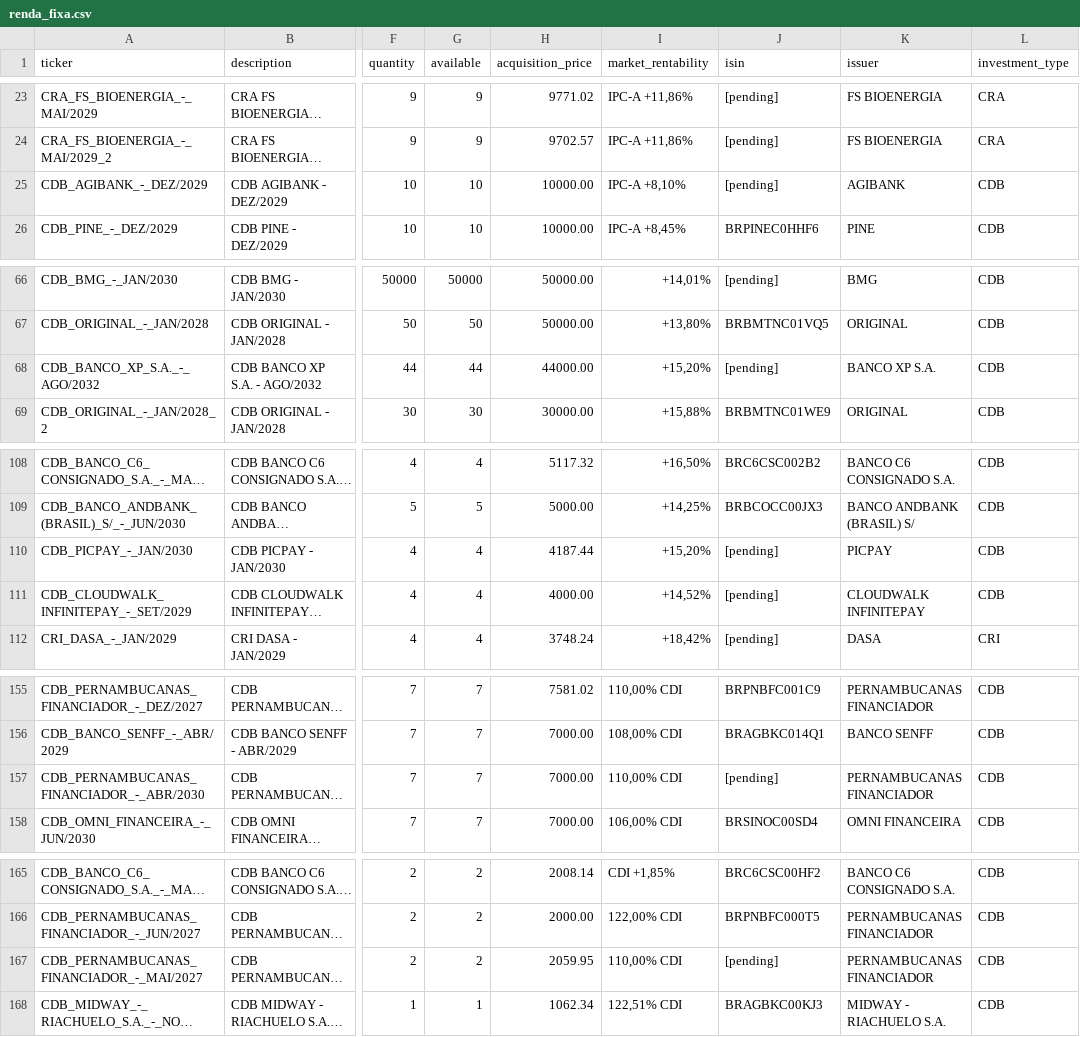
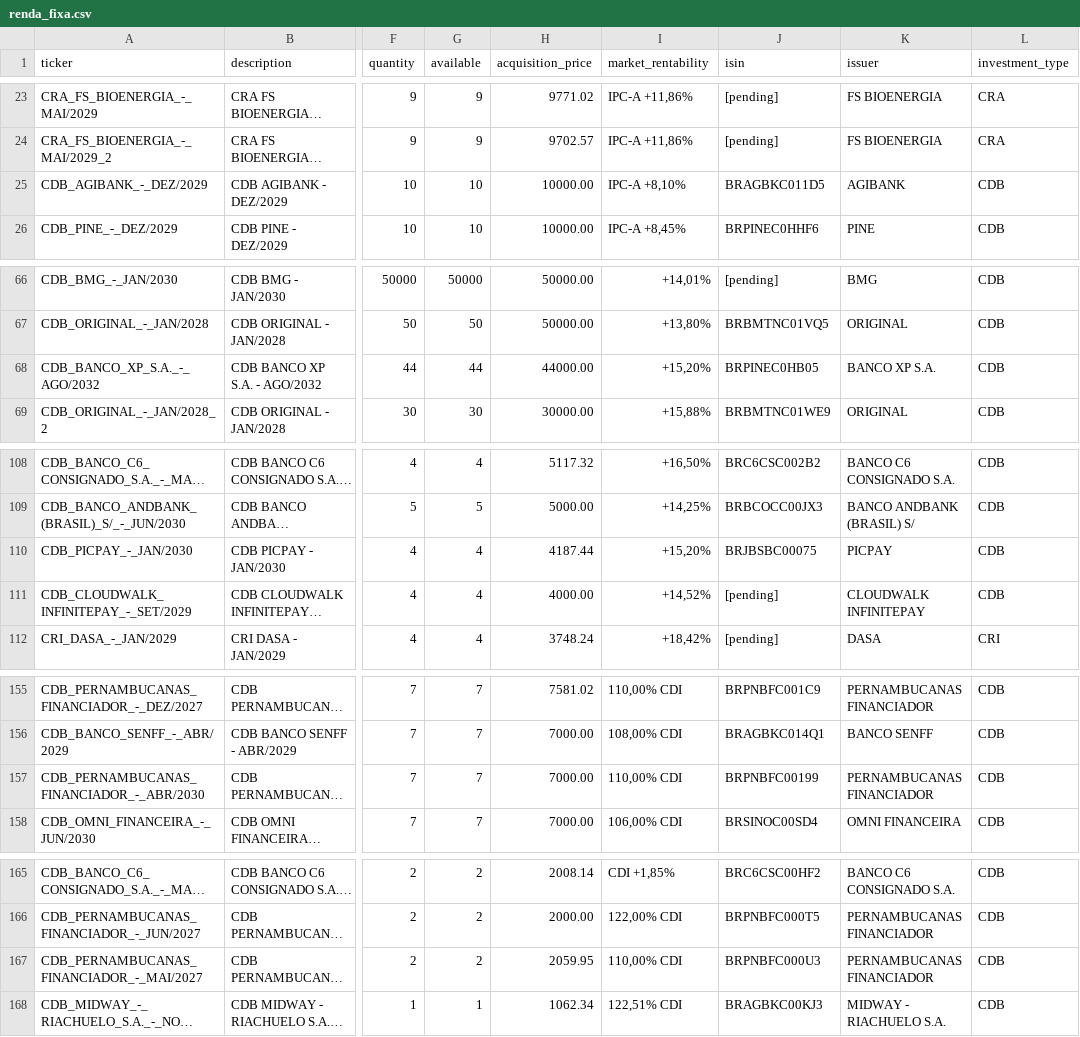
Before and after one commit to mtuliomk/agent-finance, a CSV file: state/positions/renda_fixa.csv, drawn as a sheet; only a part is shown, gaps mark what is left out; long unchanged cells end in …; the diff covers the shown part only; the diff names each change by its address in the sheet, - before the commit and + after, or states it on an @@ line.

Commit message:
feat(rf): maximizar preenchimento de ISINs com base B3 (74.1%)
Estratégias aplicadas (sucessivas):
1. Matching exato por (tipo, código emissor, ano-mês)
2. Matching por (tipo, código) com data mais próxima
3. Fuzzy matching em nomes de emissores (>70% similaridade)
4. Fuzzy matching agressivo com extração de palavras-chave

Resultado:
  - Antes: 2 ISINs (1.1%)
  - Depois: 129 ISINs (74.1%)
  - Adicionados nesta rodada: 9 ISINs

Emissores encontrados em B3:
  - 24 de 38 únicos (63%)
  - 4 com tipo+código mas mês diferente
  - 14 não encontrados (CRAs, CRIs, títulos securitizados)

Ativos ainda [pending] (45):
  - Títulos vencidos/inativos da base B3
  - Securitizações com devedores (CRA/CRI)
  - Nomes não padronizados vs. base B3

Limite técnico atingido com base local. Restante requer:
  - Export XP com ISINs
  - Consulta às securitizadoras
  - Cadastro do Banco Central

Skill utilizada: consultar-rf-b3

```diff
--- a/state/positions/renda_fixa.csv
+++ b/state/positions/renda_fixa.csv
-J25 (isin): [pending]
+J25 (isin): BRAGBKC011D5
-J68 (isin): [pending]
+J68 (isin): BRPINEC0HB05
-J110 (isin): [pending]
+J110 (isin): BRJBSBC00075
-J157 (isin): [pending]
+J157 (isin): BRPNBFC00199
-J167 (isin): [pending]
+J167 (isin): BRPNBFC000U3
```
Also changed, not shown: 10 edited cells elsewhere in this file.
